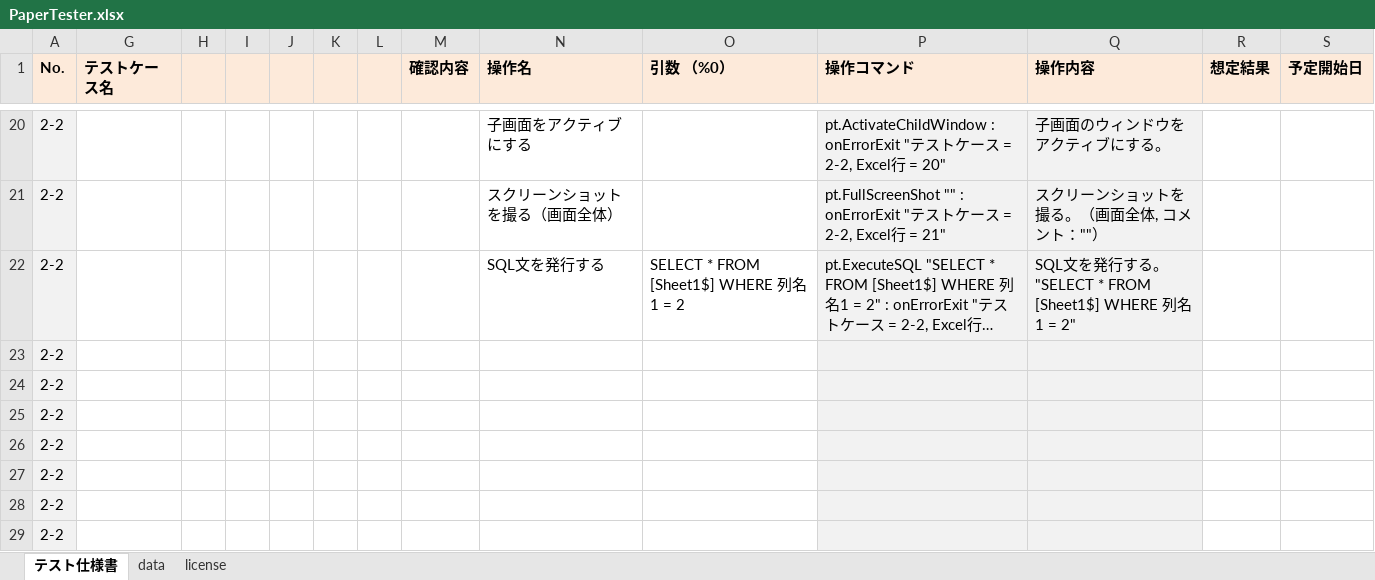
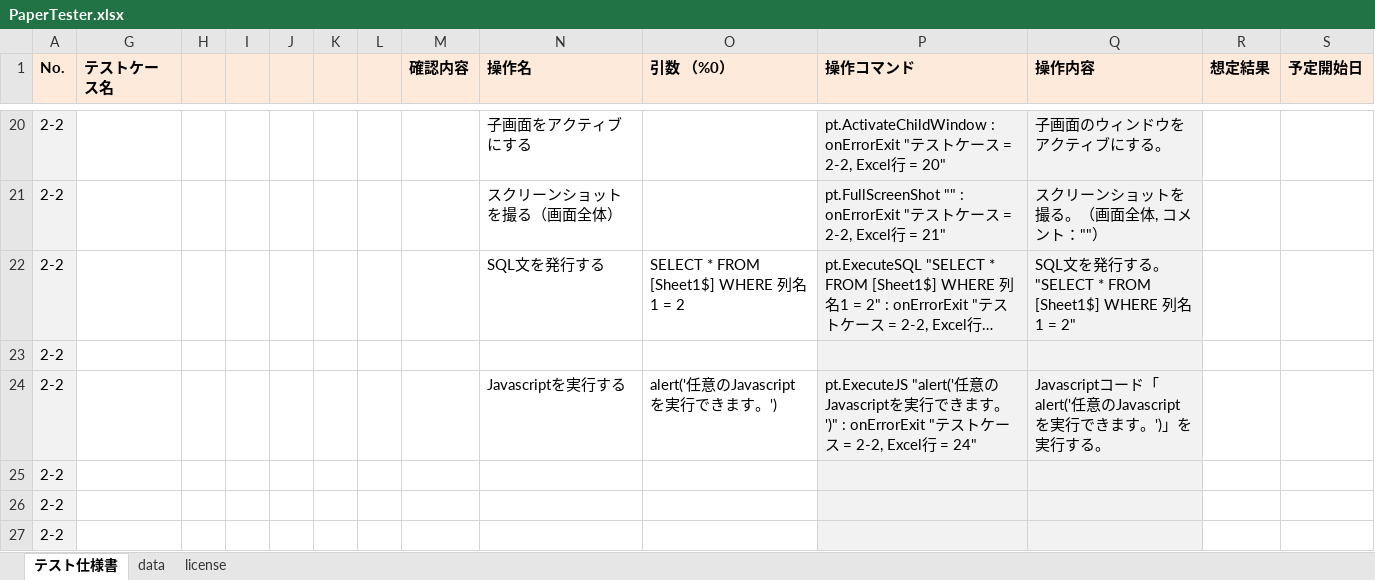
Before and after one commit to nezuQ/PaperTester, an Excel workbook: PaperTester.xlsx, sheet テスト仕様書, drawn as a sheet; only a part is shown, gaps mark what is left out; the shorter side is filled out with more unchanged rows; long unchanged cells end in …; values as stored, in another font and other column widths than the file's, no borders; conditional formats not drawn; removed rows and columns are numbered as before the commit, all else as after; rows hold the shown columns only; the diff names each change by its address in the sheet, - before the commit and + after, or states it on an @@ line.

Commit message:
Add ExecuteJS command description.

```diff
--- a/PaperTester.xlsx (sheet テスト仕様書)
+++ b/PaperTester.xlsx (sheet テスト仕様書)
-row 24: 2-2
+row 24: 2-2 |  |  |  |  |  |  |  | Javascriptを実行する | alert('任意のJavascriptを実行できます。') | pt.ExecuteJS "alert('任意のJavascriptを実行できます。')" : onErrorExit "テストケース = 2-2, Excel行 = 24" | Javascriptコード「alert('任意のJavascriptを実行できます。')」を実行する。
```
Also changed, not shown: sheet data, 2 other files.
